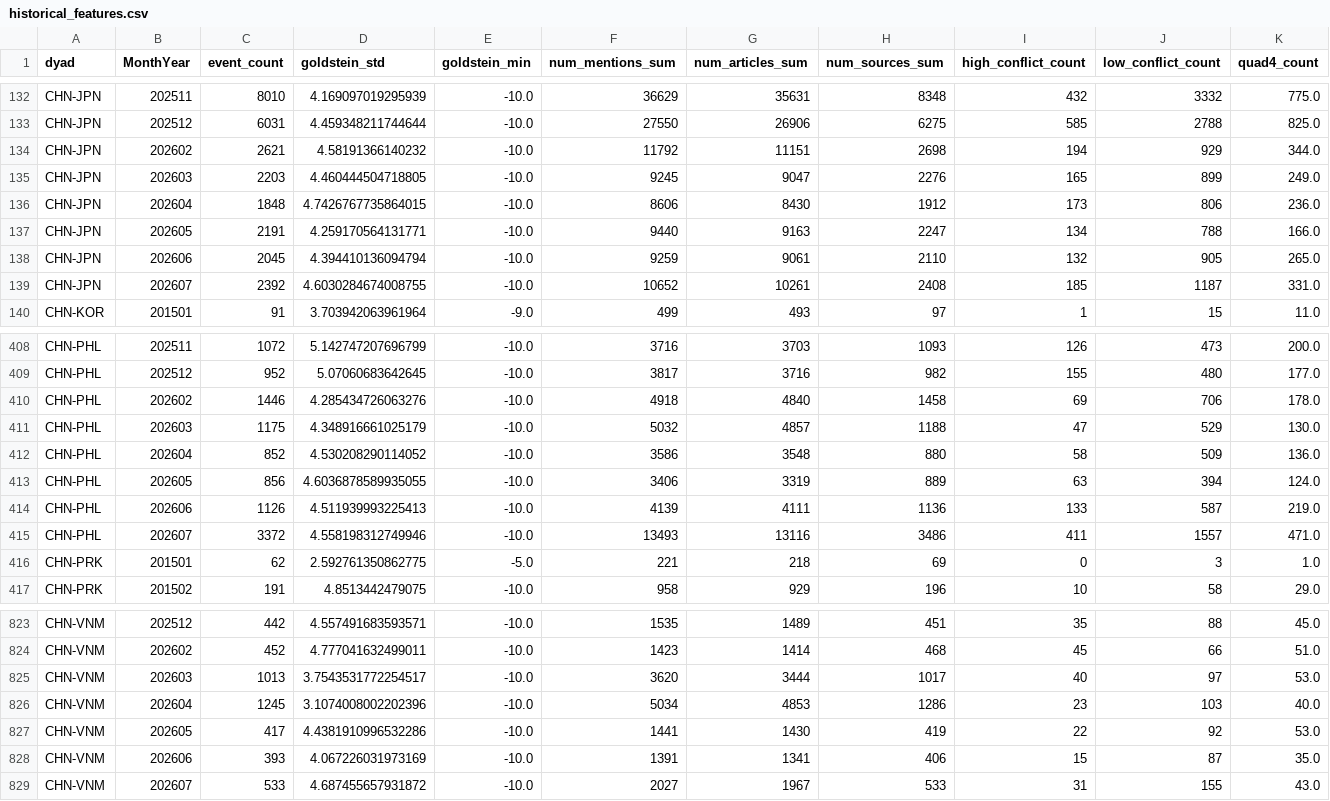
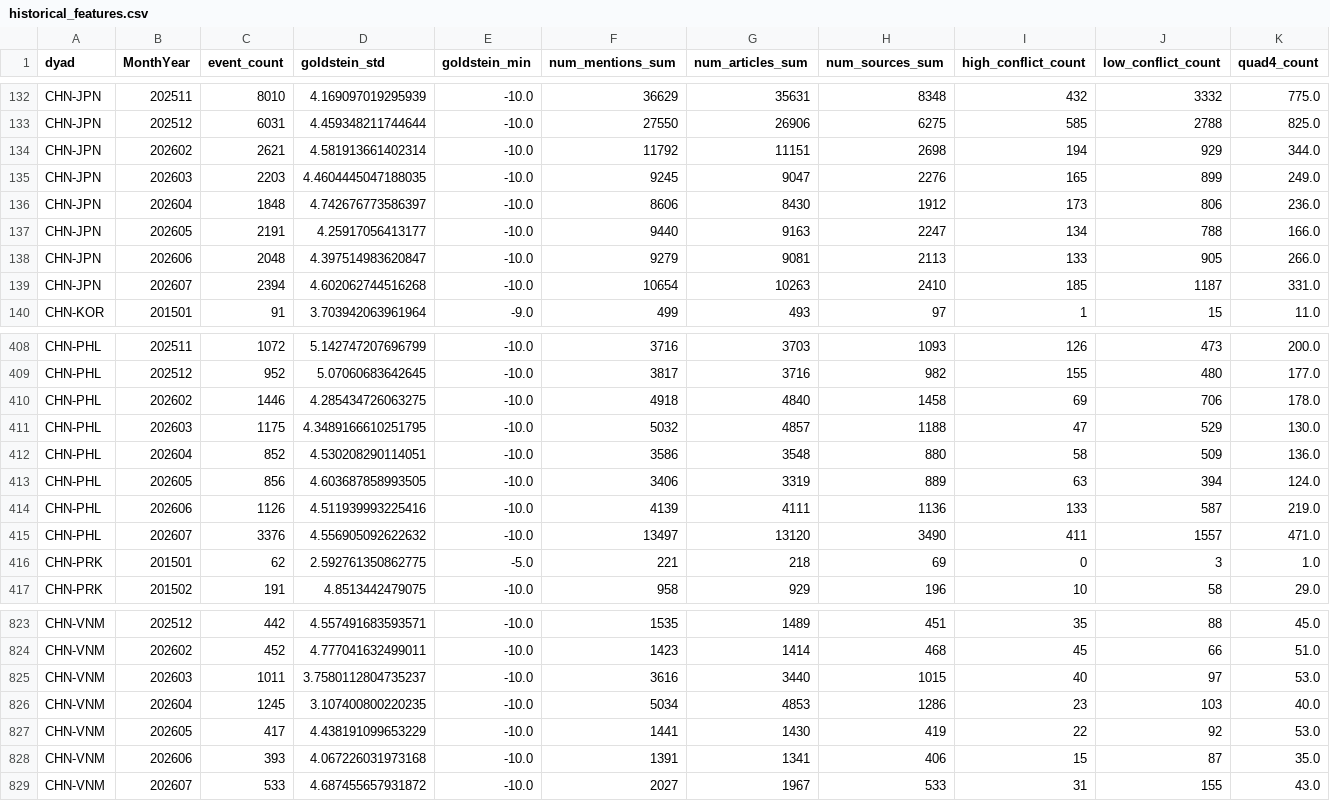
Before and after one commit to Stanley5487/East-Asia-Relations-Monitor, a CSV file: outputs/historical_features.csv, drawn as a sheet; only a part is shown, gaps mark what is left out; removed rows and columns are numbered as before the commit, all else as after; rows hold the shown columns only; the diff covers the shown part only; the diff names each change by its address in the sheet, - before the commit and + after, or states it on an @@ line.

```diff
--- a/outputs/historical_features.csv
+++ b/outputs/historical_features.csv
-D134 (goldstein_std): 4.58191366140232
+D134 (goldstein_std): 4.581913661402314
-D135 (goldstein_std): 4.460444504718805
+D135 (goldstein_std): 4.4604445047188035
-D136 (goldstein_std): 4.7426767735864015
+D136 (goldstein_std): 4.742676773586397
-D137 (goldstein_std): 4.259170564131771
+D137 (goldstein_std): 4.25917056413177
-row 138: CHN-JPN | 202606 | 2045 | 4.394410136094794 | -10.0 | 9259 | 9061 | 2110 | 132 | 905 | 265.0
-row 139: CHN-JPN | 202607 | 2392 | 4.6030284674008755 | -10.0 | 10652 | 10261 | 2408 | 185 | 1187 | 331.0
+row 138: CHN-JPN | 202606 | 2048 | 4.397514983620847 | -10.0 | 9279 | 9081 | 2113 | 133 | 905 | 266.0
+row 139: CHN-JPN | 202607 | 2394 | 4.602062744516268 | -10.0 | 10654 | 10263 | 2410 | 185 | 1187 | 331.0
-D410 (goldstein_std): 4.285434726063276
+D410 (goldstein_std): 4.285434726063275
-D411 (goldstein_std): 4.348916661025179
+D411 (goldstein_std): 4.3489166610251795
-D412 (goldstein_std): 4.530208290114052
+D412 (goldstein_std): 4.530208290114051
-D413 (goldstein_std): 4.6036878589935055
+D413 (goldstein_std): 4.603687858993505
-D414 (goldstein_std): 4.511939993225413
+D414 (goldstein_std): 4.511939993225416
-row 415: CHN-PHL | 202607 | 3372 | 4.558198312749946 | -10.0 | 13493 | 13116 | 3486 | 411 | 1557 | 471.0
+row 415: CHN-PHL | 202607 | 3376 | 4.556905092622632 | -10.0 | 13497 | 13120 | 3490 | 411 | 1557 | 471.0
-row 825: CHN-VNM | 202603 | 1013 | 3.7543531772254517 | -10.0 | 3620 | 3444 | 1017 | 40 | 97 | 53.0
+row 825: CHN-VNM | 202603 | 1011 | 3.7580112804735237 | -10.0 | 3616 | 3440 | 1015 | 40 | 97 | 53.0
-D826 (goldstein_std): 3.1074008002202396
+D826 (goldstein_std): 3.107400800220235
-D827 (goldstein_std): 4.4381910996532286
+D827 (goldstein_std): 4.438191099653229
-D828 (goldstein_std): 4.067226031973169
+D828 (goldstein_std): 4.067226031973168
```
Also changed, not shown: 40 edited cells elsewhere in this file, outputs/latest_predictions.csv, outputs/prediction_history.csv.
